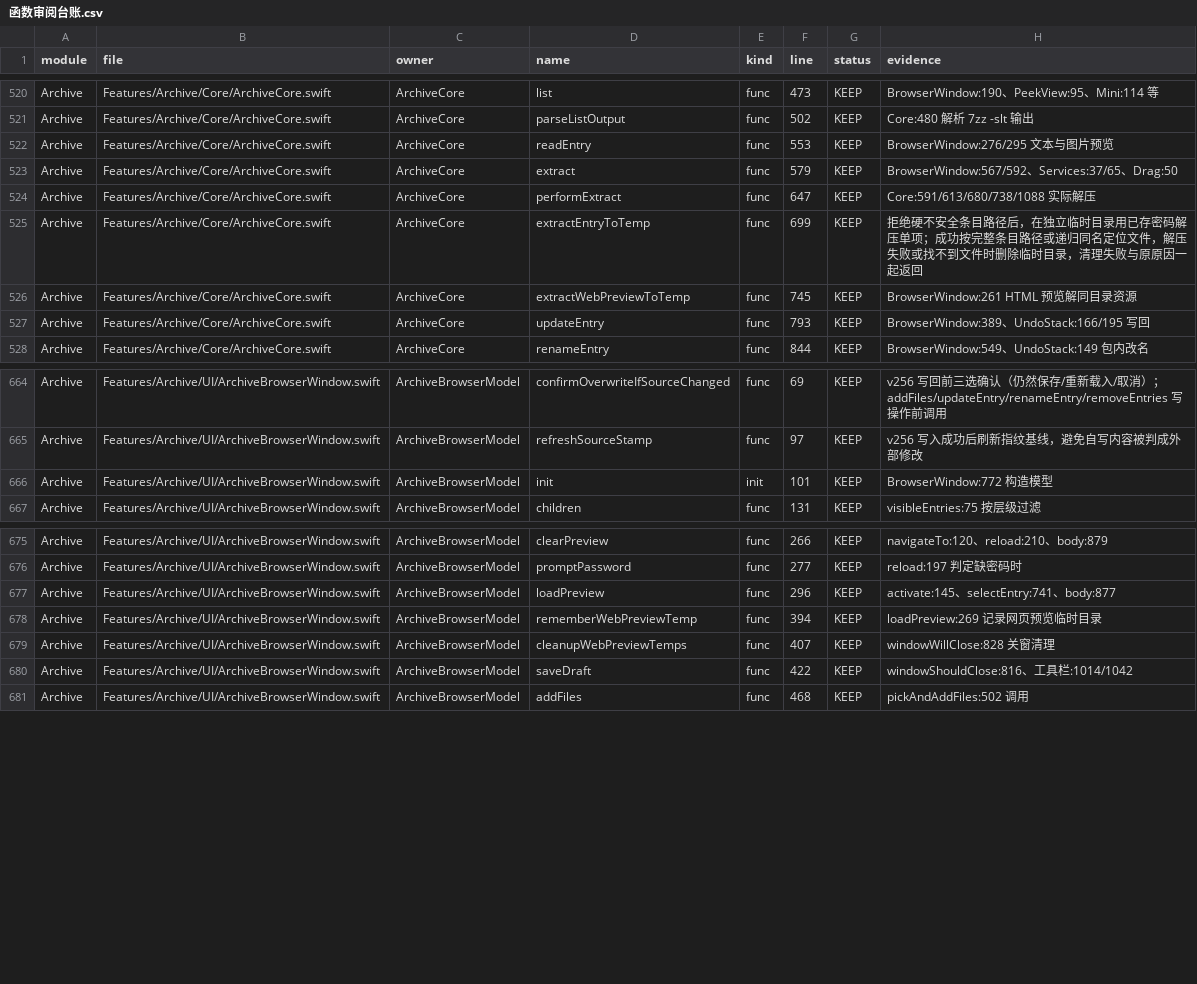
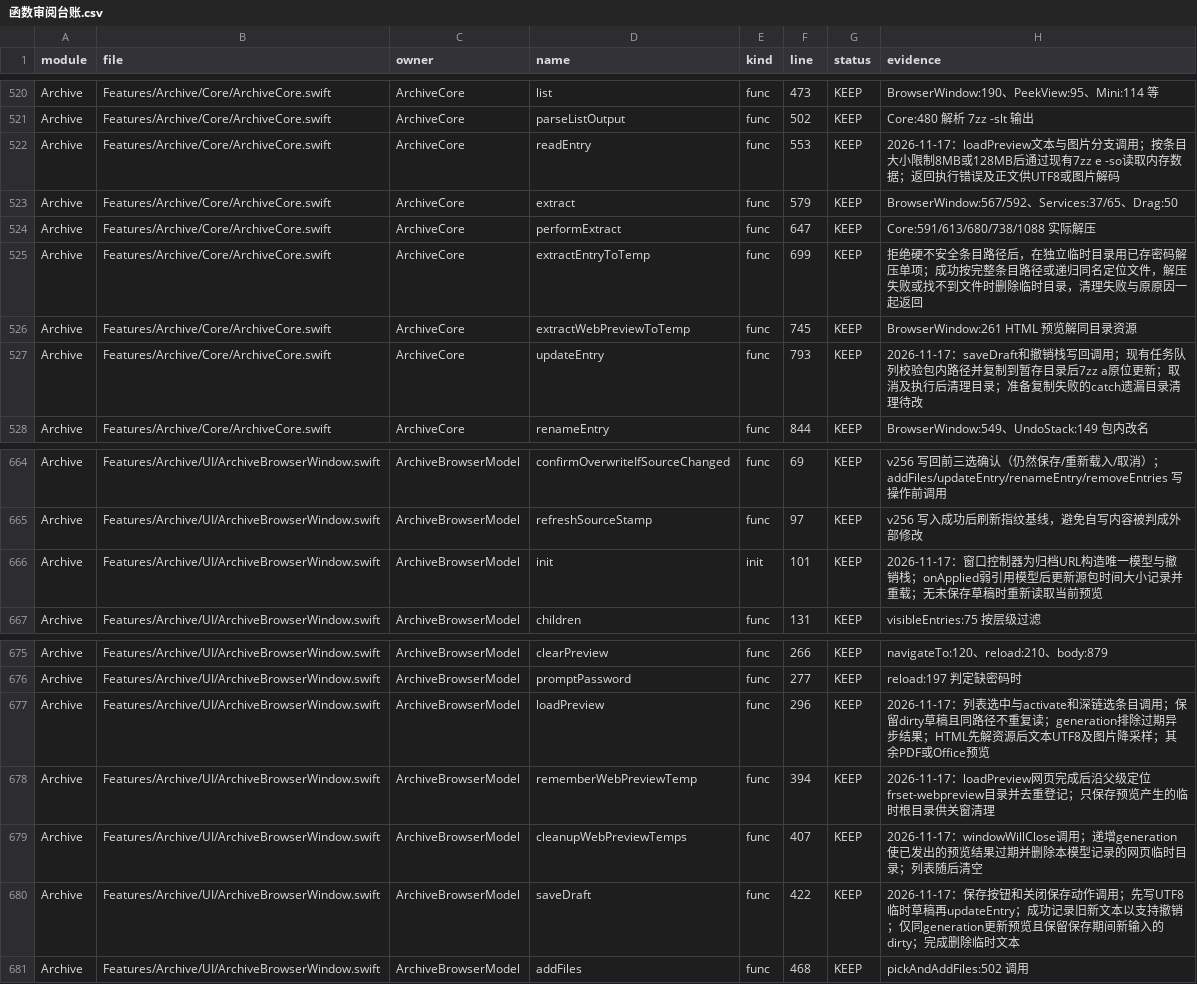
Before and after one commit to sxyq/Kitnest, a CSV file: docs/40-审计与核对/数据表/函数审阅台账.csv, drawn as a sheet; only a part is shown, gaps mark what is left out; the diff covers the shown part only.

```diff
--- a/docs/40-审计与核对/数据表/函数审阅台账.csv
+++ b/docs/40-审计与核对/数据表/函数审阅台账.csv
@@ -521,3 +521,3 @@ Archive,Features/Archive/Core/ArchiveCore.swift,ArchiveCore,list,func,473,KEEP,B
 Archive,Features/Archive/Core/ArchiveCore.swift,ArchiveCore,parseListOutput,func,502,KEEP,Core:480 解析 7zz -slt 输出
-Archive,Features/Archive/Core/ArchiveCore.swift,ArchiveCore,readEntry,func,553,KEEP,BrowserWindow:276/295 文本与图片预览
+Archive,Features/Archive/Core/ArchiveCore.swift,ArchiveCore,readEntry,func,553,KEEP,2026-11-17：loadPreview文本与图片分支调用；按条目大小限制8MB或128MB后通过现有7zz e -so读取内存数据；返回执行错误及正文供UTF8或图片解码
 Archive,Features/Archive/Core/ArchiveCore.swift,ArchiveCore,extract,func,579,KEEP,BrowserWindow:567/592、Services:37/65、Drag:50
@@ -526,3 +526,3 @@ Archive,Features/Archive/Core/ArchiveCore.swift,ArchiveCore,extractEntryToTemp,f
 Archive,Features/Archive/Core/ArchiveCore.swift,ArchiveCore,extractWebPreviewToTemp,func,745,KEEP,BrowserWindow:261 HTML 预览解同目录资源
-Archive,Features/Archive/Core/ArchiveCore.swift,ArchiveCore,updateEntry,func,793,KEEP,BrowserWindow:389、UndoStack:166/195 写回
+Archive,Features/Archive/Core/ArchiveCore.swift,ArchiveCore,updateEntry,func,793,KEEP,2026-11-17：saveDraft和撤销栈写回调用；现有任务队列校验包内路径并复制到暂存目录后7zz a原位更新；取消及执行后清理目录；准备复制失败的catch遗漏目录清理待改
 Archive,Features/Archive/Core/ArchiveCore.swift,ArchiveCore,renameEntry,func,844,KEEP,BrowserWindow:549、UndoStack:149 包内改名
@@ -665,3 +665,3 @@ Archive,Features/Archive/UI/ArchiveBrowserWindow.swift,ArchiveBrowserModel,confi
 Archive,Features/Archive/UI/ArchiveBrowserWindow.swift,ArchiveBrowserModel,refreshSourceStamp,func,97,KEEP,v256 写入成功后刷新指纹基线，避免自写内容被判成外部修改
-Archive,Features/Archive/UI/ArchiveBrowserWindow.swift,ArchiveBrowserModel,init,init,101,KEEP,BrowserWindow:772 构造模型
+Archive,Features/Archive/UI/ArchiveBrowserWindow.swift,ArchiveBrowserModel,init,init,101,KEEP,2026-11-17：窗口控制器为归档URL构造唯一模型与撤销栈；onApplied弱引用模型后更新源包时间大小记录并重载；无未保存草稿时重新读取当前预览
 Archive,Features/Archive/UI/ArchiveBrowserWindow.swift,ArchiveBrowserModel,children,func,131,KEEP,visibleEntries:75 按层级过滤
@@ -676,6 +676,6 @@ Archive,Features/Archive/UI/ArchiveBrowserWindow.swift,ArchiveBrowserModel,clear
 Archive,Features/Archive/UI/ArchiveBrowserWindow.swift,ArchiveBrowserModel,promptPassword,func,277,KEEP,reload:197 判定缺密码时
-Archive,Features/Archive/UI/ArchiveBrowserWindow.swift,ArchiveBrowserModel,loadPreview,func,296,KEEP,activate:145、selectEntry:741、body:877
-Archive,Features/Archive/UI/ArchiveBrowserWindow.swift,ArchiveBrowserModel,rememberWebPreviewTemp,func,394,KEEP,loadPreview:269 记录网页预览临时目录
-Archive,Features/Archive/UI/ArchiveBrowserWindow.swift,ArchiveBrowserModel,cleanupWebPreviewTemps,func,407,KEEP,windowWillClose:828 关窗清理
-Archive,Features/Archive/UI/ArchiveBrowserWindow.swift,ArchiveBrowserModel,saveDraft,func,422,KEEP,windowShouldClose:816、工具栏:1014/1042
+Archive,Features/Archive/UI/ArchiveBrowserWindow.swift,ArchiveBrowserModel,loadPreview,func,296,KEEP,2026-11-17：列表选中与activate和深链选条目调用；保留dirty草稿且同路径不重复读；generation排除过期异步结果；HTML先解资源后文本UTF8及图片降采样；其余PDF或Office预览
+Archive,Features/Archive/UI/ArchiveBrowserWindow.swift,ArchiveBrowserModel,rememberWebPreviewTemp,func,394,KEEP,2026-11-17：loadPreview网页完成后沿父级定位frset-webpreview目录并去重登记；只保存预览产生的临时根目录供关窗清理
+Archive,Features/Archive/UI/ArchiveBrowserWindow.swift,ArchiveBrowserModel,cleanupWebPreviewTemps,func,407,KEEP,2026-11-17：windowWillClose调用；递增generation使已发出的预览结果过期并删除本模型记录的网页临时目录；列表随后清空
+Archive,Features/Archive/UI/ArchiveBrowserWindow.swift,ArchiveBrowserModel,saveDraft,func,422,KEEP,2026-11-17：保存按钮和关闭保存动作调用；先写UTF8临时草稿再updateEntry；成功记录旧新文本以支持撤销；仅同generation更新预览且保留保存期间新输入的dirty；完成删除临时文本
 Archive,Features/Archive/UI/ArchiveBrowserWindow.swift,ArchiveBrowserModel,addFiles,func,468,KEEP,pickAndAddFiles:502 调用
```
Also changed, not shown: 2 added rows and 20 edited cells elsewhere in this file, 7 other files.
